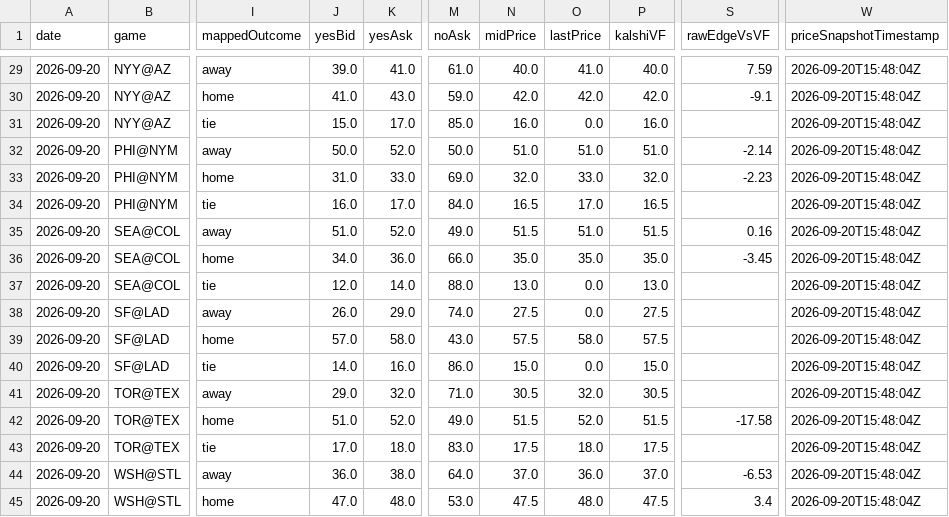
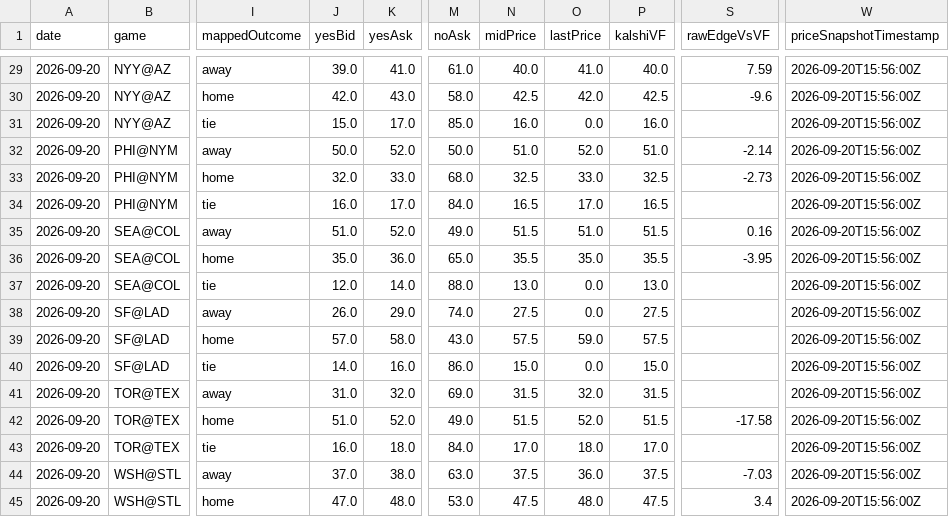
Before and after one commit to chmoses98/edge-finder-api, a CSV file: data/f5_audit_2026-09-20.csv, drawn as a sheet; only a part is shown, gaps mark what is left out; the diff covers the shown part only; the diff names each change by its address in the sheet, - before the commit and + after, or states it on an @@ line.

```diff
--- a/data/f5_audit_2026-09-20.csv
+++ b/data/f5_audit_2026-09-20.csv
-W29:W45 (priceSnapshotTimestamp): 2026-09-20T15:48:04Z
+W29:W45 (priceSnapshotTimestamp): 2026-09-20T15:56:00Z
-J30 (yesBid): 41.0
+J30 (yesBid): 42.0
-M30 (noAsk): 59.0
+M30 (noAsk): 58.0
-N30 (midPrice): 42.0
+N30 (midPrice): 42.5
-P30 (kalshiVF): 42.0
+P30 (kalshiVF): 42.5
-S30 (rawEdgeVsVF): -9.1
+S30 (rawEdgeVsVF): -9.6
-O32 (lastPrice): 51.0
+O32 (lastPrice): 52.0
-J33 (yesBid): 31.0
+J33 (yesBid): 32.0
-M33 (noAsk): 69.0
+M33 (noAsk): 68.0
-N33 (midPrice): 32.0
+N33 (midPrice): 32.5
-P33 (kalshiVF): 32.0
+P33 (kalshiVF): 32.5
-S33 (rawEdgeVsVF): -2.23
+S33 (rawEdgeVsVF): -2.73
-J36 (yesBid): 34.0
+J36 (yesBid): 35.0
-M36 (noAsk): 66.0
+M36 (noAsk): 65.0
-N36 (midPrice): 35.0
+N36 (midPrice): 35.5
-P36 (kalshiVF): 35.0
+P36 (kalshiVF): 35.5
-S36 (rawEdgeVsVF): -3.45
+S36 (rawEdgeVsVF): -3.95
-O39 (lastPrice): 58.0
+O39 (lastPrice): 59.0
-J41 (yesBid): 29.0
+J41 (yesBid): 31.0
-M41 (noAsk): 71.0
+M41 (noAsk): 69.0
-N41 (midPrice): 30.5
+N41 (midPrice): 31.5
-P41 (kalshiVF): 30.5
+P41 (kalshiVF): 31.5
-J43 (yesBid): 17.0
+J43 (yesBid): 16.0
-M43 (noAsk): 83.0
+M43 (noAsk): 84.0
-N43 (midPrice): 17.5
+N43 (midPrice): 17.0
-P43 (kalshiVF): 17.5
+P43 (kalshiVF): 17.0
-J44 (yesBid): 36.0
+J44 (yesBid): 37.0
-M44 (noAsk): 64.0
+M44 (noAsk): 63.0
-N44 (midPrice): 37.0
+N44 (midPrice): 37.5
-P44 (kalshiVF): 37.0
+P44 (kalshiVF): 37.5
-S44 (rawEdgeVsVF): -6.53
+S44 (rawEdgeVsVF): -7.03
```
Also changed, not shown: 41 edited cells elsewhere in this file, 26 other files.
